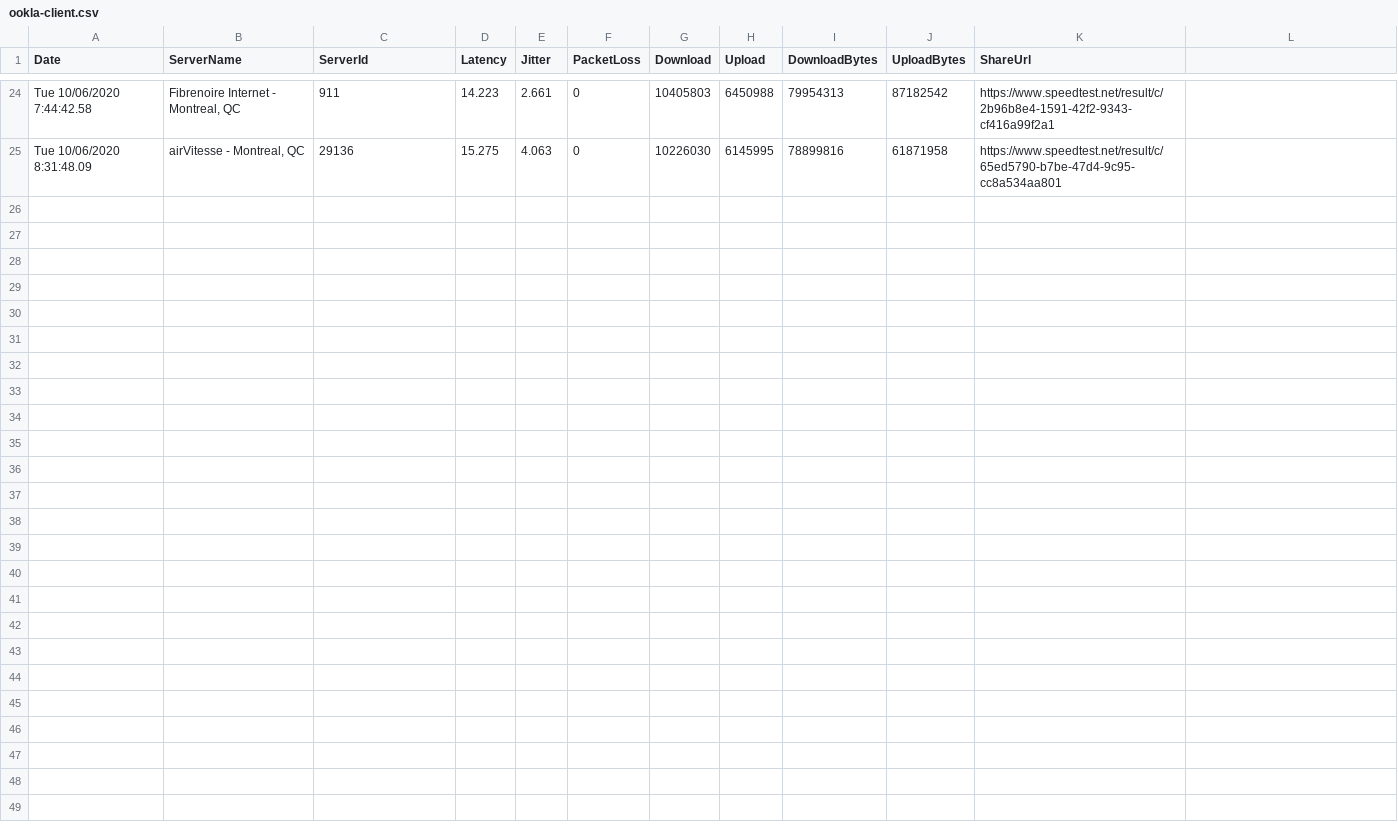
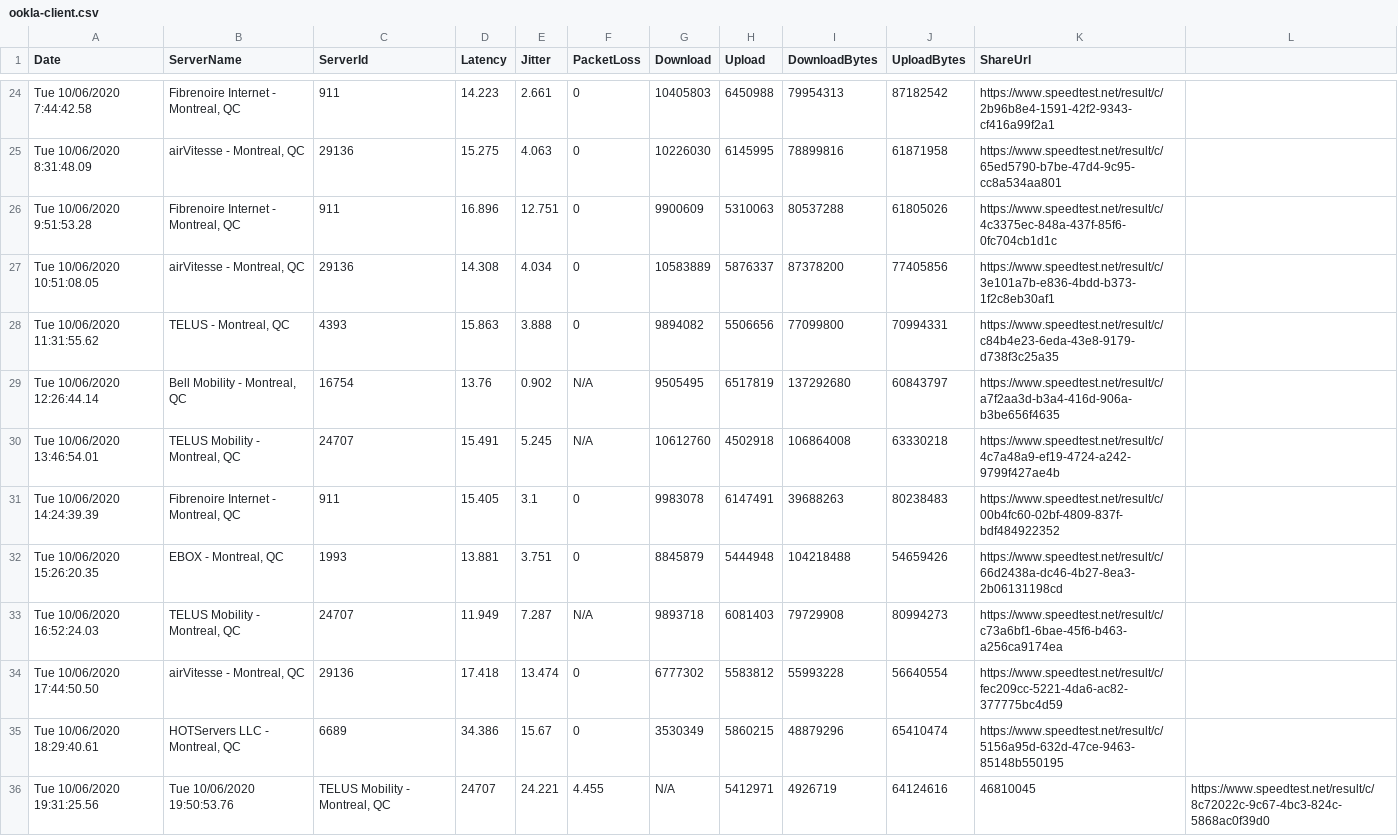
Before and after one commit to marioja/chart, a CSV file: chart/WebContent/ookla-client.csv, drawn as a sheet; only a part is shown, gaps mark what is left out.

Commit message:
Updated sample data

```diff
--- a/chart/WebContent/ookla-client.csv
+++ b/chart/WebContent/ookla-client.csv
@@ -25 +25,12 @@
 "Tue 10/06/2020  8:31:48.09","airVitesse - Montreal, QC","29136","15.275","4.063","0","10226030","6145995","78899816","61871958","https://www.speedtest.net/result/c/65ed5790-b7be-47d4-9c95-cc8a534aa801"
+"Tue 10/06/2020  9:51:53.28","Fibrenoire Internet - Montreal, QC","911","16.896","12.751","0","9900609","5310063","80537288","61805026","https://www.speedtest.net/result/c/4c3375ec-848a-437f-85f6-0fc704cb1d1c"
+"Tue 10/06/2020 10:51:08.05","airVitesse - Montreal, QC","29136","14.308","4.034","0","10583889","5876337","87378200","77405856","https://www.speedtest.net/result/c/3e101a7b-e836-4bdd-b373-1f2c8eb30af1"
+"Tue 10/06/2020 11:31:55.62","TELUS - Montreal, QC","4393","15.863","3.888","0","9894082","5506656","77099800","70994331","https://www.speedtest.net/result/c/c84b4e23-6eda-43e8-9179-d738f3c25a35"
+"Tue 10/06/2020 12:26:44.14","Bell Mobility - Montreal, QC","16754","13.76","0.902","N/A","9505495","6517819","137292680","60843797","https://www.speedtest.net/result/c/a7f2aa3d-b3a4-416d-906a-b3be656f4635"
+"Tue 10/06/2020 13:46:54.01","TELUS Mobility - Montreal, QC","24707","15.491","5.245","N/A","10612760","4502918","106864008","63330218","https://www.speedtest.net/result/c/4c7a48a9-ef19-4724-a242-9799f427ae4b"
+"Tue 10/06/2020 14:24:39.39","Fibrenoire Internet - Montreal, QC","911","15.405","3.1","0","9983078","6147491","39688263","80238483","https://www.speedtest.net/result/c/00b4fc60-02bf-4809-837f-bdf484922352"
+"Tue 10/06/2020 15:26:20.35","EBOX - Montreal, QC","1993","13.881","3.751","0","8845879","5444948","104218488","54659426","https://www.speedtest.net/result/c/66d2438a-dc46-4b27-8ea3-2b06131198cd"
+"Tue 10/06/2020 16:52:24.03","TELUS Mobility - Montreal, QC","24707","11.949","7.287","N/A","9893718","6081403","79729908","80994273","https://www.speedtest.net/result/c/c73a6bf1-6bae-45f6-b463-a256ca9174ea"
+"Tue 10/06/2020 17:44:50.50","airVitesse - Montreal, QC","29136","17.418","13.474","0","6777302","5583812","55993228","56640554","https://www.speedtest.net/result/c/fec209cc-5221-4da6-ac82-377775bc4d59"
+"Tue 10/06/2020 18:29:40.61","HOTServers LLC - Montreal, QC","6689","34.386","15.67","0","3530349","5860215","48879296","65410474","https://www.speedtest.net/result/c/5156a95d-632d-47ce-9463-85148b550195"
+"Tue 10/06/2020 19:31:25.56","Tue 10/06/2020 19:50:53.76","TELUS Mobility - Montreal, QC","24707","24.221","4.455","N/A","5412971","4926719","64124616","46810045","https://www.speedtest.net/result/c/8c72022c-9c67-4bc3-824c-5868ac0f39d0"
```
Also changed, not shown: chart/WebContent/ndt7-client-small.csv, 1 other file.
